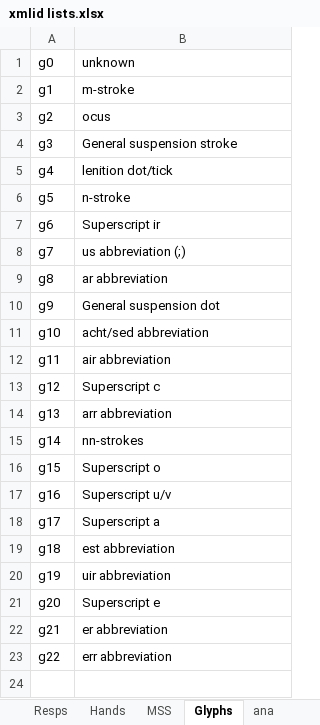
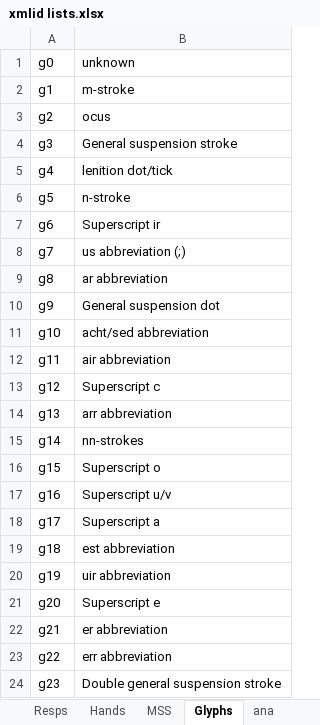
Before and after one commit to steviebarrett/faclair-manuscripts-1, an Excel workbook: xmlid lists.xlsx, sheet Glyphs, drawn as a sheet; values as stored, in another font and other column widths than the file's, no borders; the diff names each change by its address in the sheet, - before the commit and + after, or states it on an @@ line.

```diff
--- a/xmlid lists.xlsx (sheet Glyphs)
+++ b/xmlid lists.xlsx (sheet Glyphs)
+row 24: g23 | Double general suspension stroke
```
Also changed, not shown: sheet ana, 3 other files.
